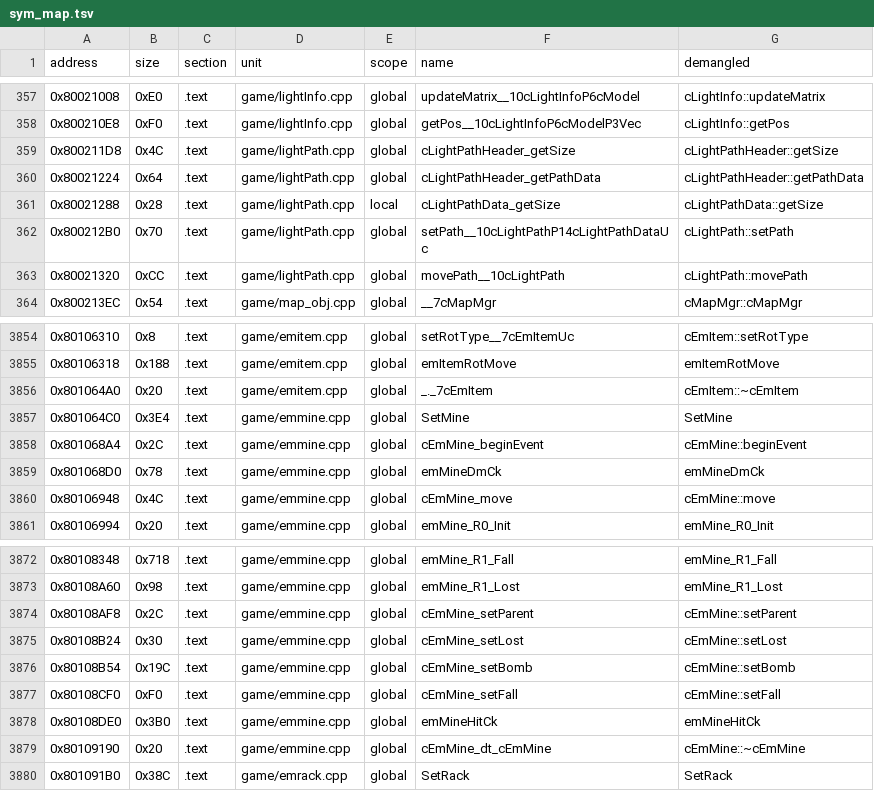
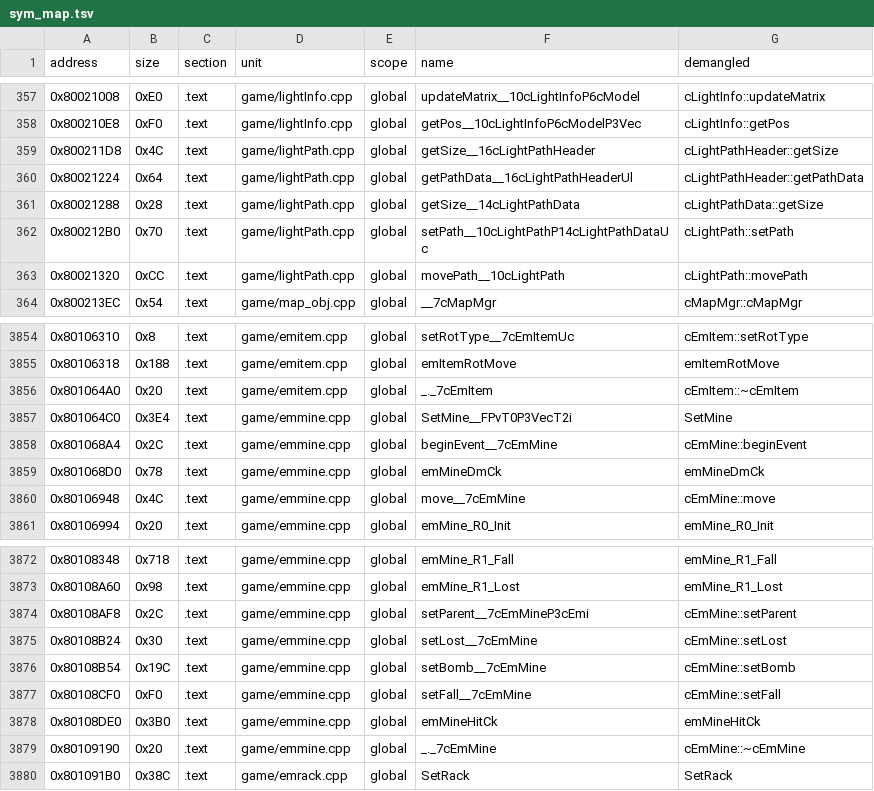
Before and after one commit to Penguinjanator/re4, a TSV file: config/G4BE08/sym_map.tsv, drawn as a sheet; only a part is shown, gaps mark what is left out.

```diff
--- a/config/G4BE08/sym_map.tsv
+++ b/config/G4BE08/sym_map.tsv
@@ -358,5 +358,5 @@ address	size	section	unit	scope	name	demangled
 0x800210E8	0xF0	.text	game/lightInfo.cpp	global	getPos__10cLightInfoP6cModelP3Vec	cLightInfo::getPos
-0x800211D8	0x4C	.text	game/lightPath.cpp	global	cLightPathHeader_getSize	cLightPathHeader::getSize
-0x80021224	0x64	.text	game/lightPath.cpp	global	cLightPathHeader_getPathData	cLightPathHeader::getPathData
-0x80021288	0x28	.text	game/lightPath.cpp	local	cLightPathData_getSize	cLightPathData::getSize
+0x800211D8	0x4C	.text	game/lightPath.cpp	global	getSize__16cLightPathHeader	cLightPathHeader::getSize
+0x80021224	0x64	.text	game/lightPath.cpp	global	getPathData__16cLightPathHeaderUl	cLightPathHeader::getPathData
+0x80021288	0x28	.text	game/lightPath.cpp	global	getSize__14cLightPathData	cLightPathData::getSize
 0x800212B0	0x70	.text	game/lightPath.cpp	global	setPath__10cLightPathP14cLightPathDataUc	cLightPath::setPath
@@ -3856,6 +3856,6 @@ address	size	section	unit	scope	name	demangled
 0x801064A0	0x20	.text	game/emitem.cpp	global	_._7cEmItem	cEmItem::~cEmItem
-0x801064C0	0x3E4	.text	game/emmine.cpp	global	SetMine	SetMine
-0x801068A4	0x2C	.text	game/emmine.cpp	global	cEmMine_beginEvent	cEmMine::beginEvent
+0x801064C0	0x3E4	.text	game/emmine.cpp	global	SetMine__FPvT0P3VecT2i	SetMine
+0x801068A4	0x2C	.text	game/emmine.cpp	global	beginEvent__7cEmMine	cEmMine::beginEvent
 0x801068D0	0x78	.text	game/emmine.cpp	global	emMineDmCk	emMineDmCk
-0x80106948	0x4C	.text	game/emmine.cpp	global	cEmMine_move	cEmMine::move
+0x80106948	0x4C	.text	game/emmine.cpp	global	move__7cEmMine	cEmMine::move
 0x80106994	0x20	.text	game/emmine.cpp	global	emMine_R0_Init	emMine_R0_Init
@@ -3873,8 +3873,8 @@ address	size	section	unit	scope	name	demangled
 0x80108A60	0x98	.text	game/emmine.cpp	global	emMine_R1_Lost	emMine_R1_Lost
-0x80108AF8	0x2C	.text	game/emmine.cpp	global	cEmMine_setParent	cEmMine::setParent
-0x80108B24	0x30	.text	game/emmine.cpp	global	cEmMine_setLost	cEmMine::setLost
-0x80108B54	0x19C	.text	game/emmine.cpp	global	cEmMine_setBomb	cEmMine::setBomb
-0x80108CF0	0xF0	.text	game/emmine.cpp	global	cEmMine_setFall	cEmMine::setFall
+0x80108AF8	0x2C	.text	game/emmine.cpp	global	setParent__7cEmMineP3cEmi	cEmMine::setParent
+0x80108B24	0x30	.text	game/emmine.cpp	global	setLost__7cEmMine	cEmMine::setLost
+0x80108B54	0x19C	.text	game/emmine.cpp	global	setBomb__7cEmMine	cEmMine::setBomb
+0x80108CF0	0xF0	.text	game/emmine.cpp	global	setFall__7cEmMine	cEmMine::setFall
 0x80108DE0	0x3B0	.text	game/emmine.cpp	global	emMineHitCk	emMineHitCk
-0x80109190	0x20	.text	game/emmine.cpp	global	cEmMine_dt_cEmMine	cEmMine::~cEmMine
+0x80109190	0x20	.text	game/emmine.cpp	global	_._7cEmMine	cEmMine::~cEmMine
 0x801091B0	0x38C	.text	game/emrack.cpp	global	SetRack	SetRack
```
Also changed, not shown: 17 other files.
